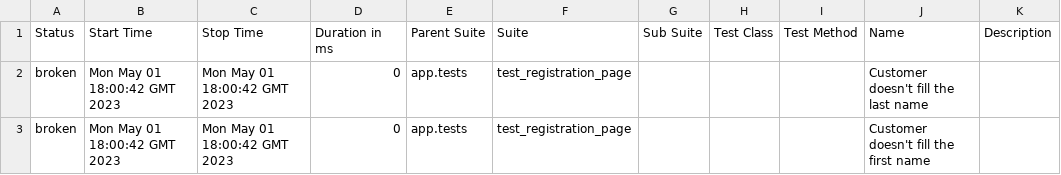
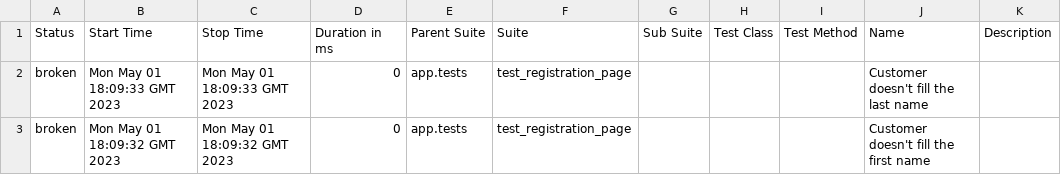
Before and after one commit to uraniumcore238/cfi, a CSV file: 11/data/suites.csv, drawn as a sheet.

```diff
--- a/11/data/suites.csv
+++ b/11/data/suites.csv
@@ -1,3 +1,3 @@
 "Status","Start Time","Stop Time","Duration in ms","Parent Suite","Suite","Sub Suite","Test Class","Test Method","Name","Description"
-"broken","Mon May 01 18:00:42 GMT 2023","Mon May 01 18:00:42 GMT 2023","0","app.tests","test_registration_page","","","","Customer doesn't fill the last name",""
-"broken","Mon May 01 18:00:42 GMT 2023","Mon May 01 18:00:42 GMT 2023","0","app.tests","test_registration_page","","","","Customer doesn't fill the first name",""
+"broken","Mon May 01 18:09:33 GMT 2023","Mon May 01 18:09:33 GMT 2023","0","app.tests","test_registration_page","","","","Customer doesn't fill the last name",""
+"broken","Mon May 01 18:09:32 GMT 2023","Mon May 01 18:09:32 GMT 2023","0","app.tests","test_registration_page","","","","Customer doesn't fill the first name",""
```
Also changed, not shown: 27 other files.
